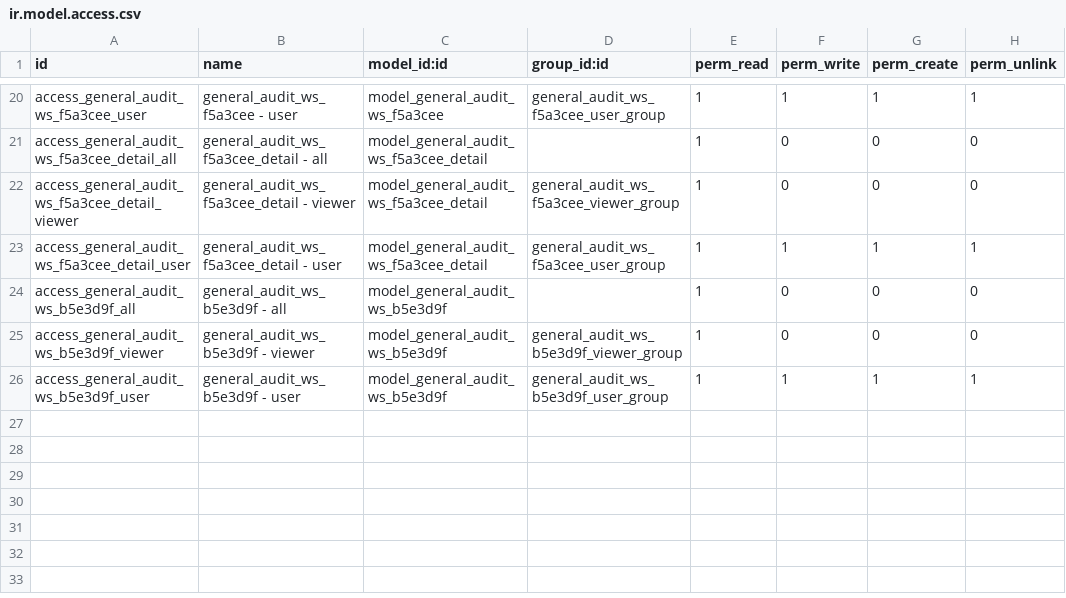
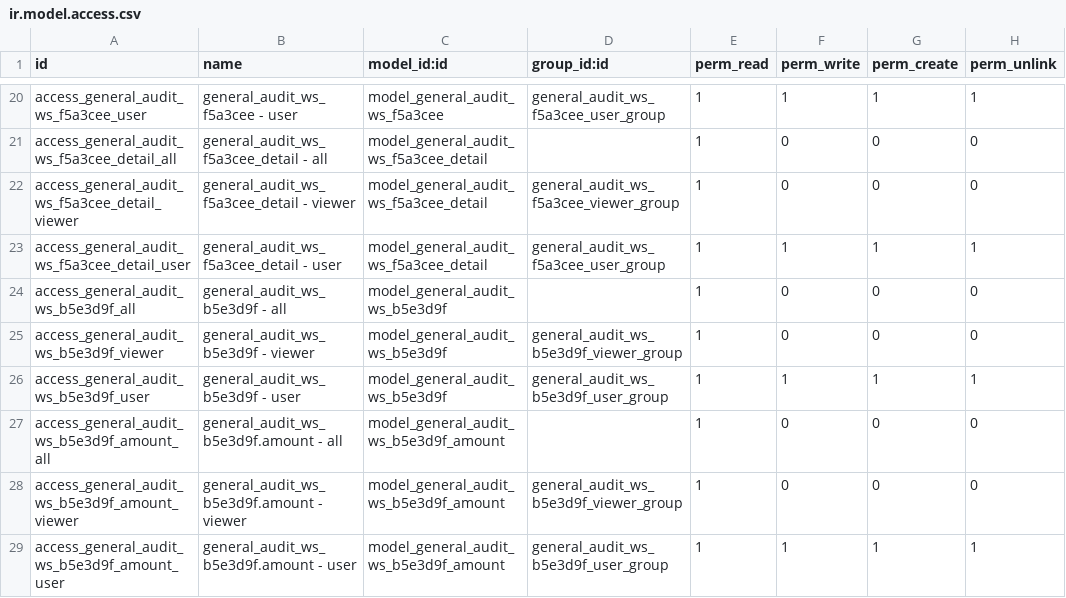
Before and after one commit to open-synergy/ssi-general-audit, a CSV file: ssi_general_audit_worksheet_client_package/security/ir.model.access.csv, drawn as a sheet; only a part is shown, gaps mark what is left out.

Commit message:
[UPD] ssi_general_audit_worksheet_client_package
* Menambahkan amount dinamis

```diff
--- a/ssi_general_audit_worksheet_client_package/security/ir.model.access.csv
+++ b/ssi_general_audit_worksheet_client_package/security/ir.model.access.csv
@@ -26 +26,4 @@ access_general_audit_ws_b5e3d9f_viewer,general_audit_ws_b5e3d9f - viewer,model_g
 access_general_audit_ws_b5e3d9f_user,general_audit_ws_b5e3d9f - user,model_general_audit_ws_b5e3d9f,general_audit_ws_b5e3d9f_user_group,1,1,1,1
+access_general_audit_ws_b5e3d9f_amount_all,general_audit_ws_b5e3d9f.amount - all,model_general_audit_ws_b5e3d9f_amount,,1,0,0,0
+access_general_audit_ws_b5e3d9f_amount_viewer,general_audit_ws_b5e3d9f.amount - viewer,model_general_audit_ws_b5e3d9f_amount,general_audit_ws_b5e3d9f_viewer_group,1,0,0,0
+access_general_audit_ws_b5e3d9f_amount_user,general_audit_ws_b5e3d9f.amount - user,model_general_audit_ws_b5e3d9f_amount,general_audit_ws_b5e3d9f_user_group,1,1,1,1
```
Also changed, not shown: 4 other files.
